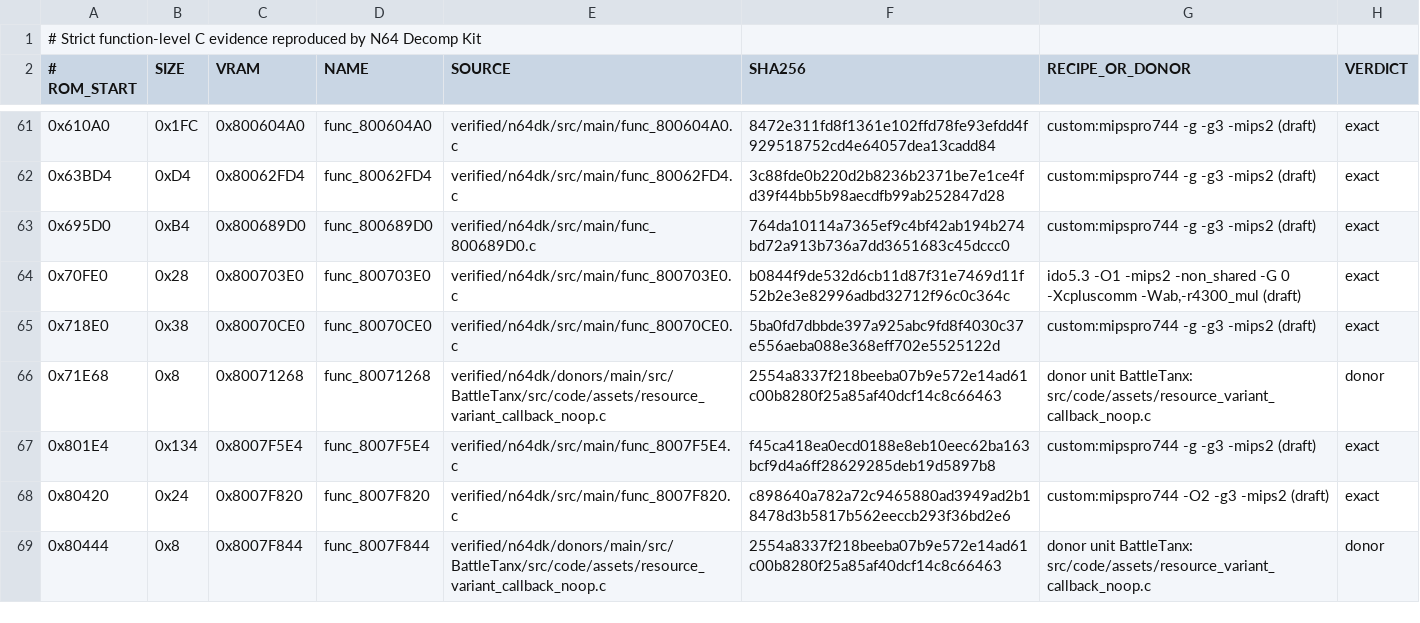
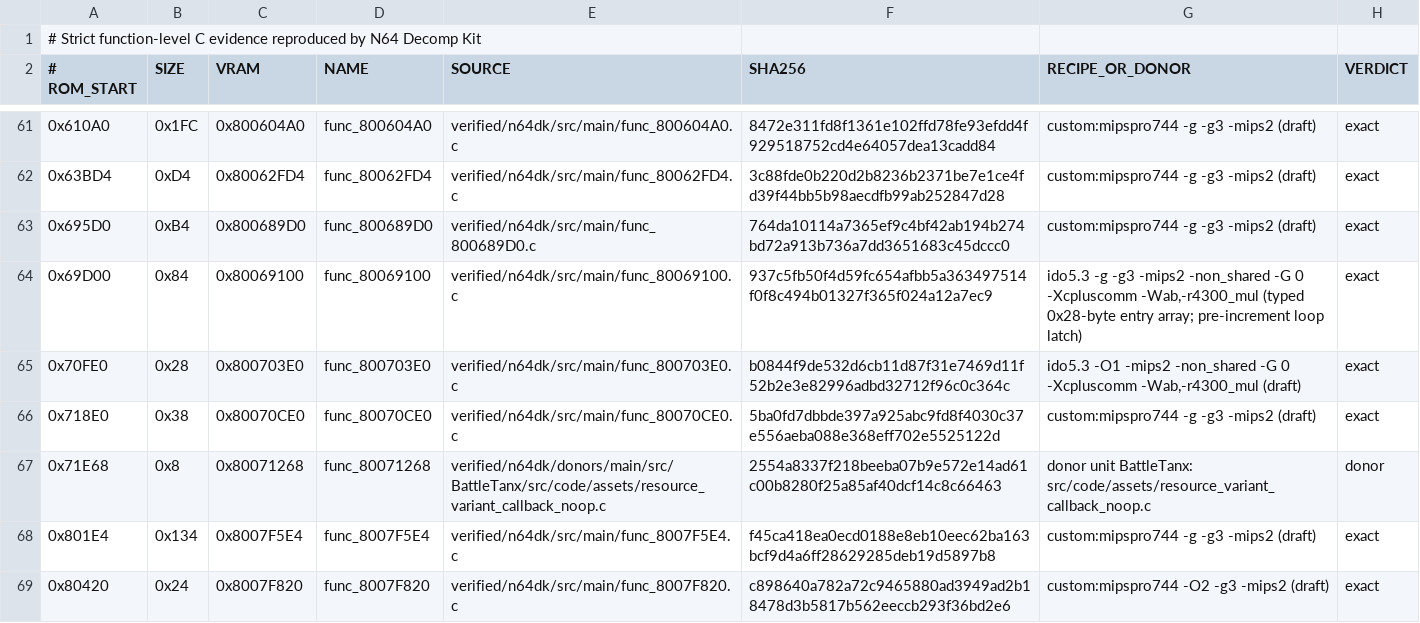
Before and after one commit to TheGh0stShip/Superman-64, a TSV file: config/us/verified_n64dk.tsv, drawn as a sheet; only a part is shown, gaps mark what is left out; the shorter side is filled out with more unchanged rows.

Commit message:
Match Superman entry lookup routine

```diff
--- a/config/us/verified_n64dk.tsv
+++ b/config/us/verified_n64dk.tsv
@@ -63,2 +63,3 @@
 0x695D0	0xB4	0x800689D0	func_800689D0	verified/n64dk/src/main/func_800689D0.c	764da10114a7365ef9c4bf42ab194b274bd72a913b736a7dd3651683c45dccc0	custom:mipspro744 -g -g3 -mips2 (draft)	exact
+0x69D00	0x84	0x80069100	func_80069100	verified/n64dk/src/main/func_80069100.c	937c5fb50f4d59fc654afbb5a363497514f0f8c494b01327f365f024a12a7ec9	ido5.3 -g -g3 -mips2 -non_shared -G 0 -Xcpluscomm -Wab,-r4300_mul (typed 0x28-byte entry array; pre-increment loop latch)	exact
 0x70FE0	0x28	0x800703E0	func_800703E0	verified/n64dk/src/main/func_800703E0.c	b0844f9de532d6cb11d87f31e7469d11f52b2e3e82996adbd32712f96c0c364c	ido5.3 -O1 -mips2 -non_shared -G 0 -Xcpluscomm -Wab,-r4300_mul (draft)	exact
```
Also changed, not shown: 8 other files.
